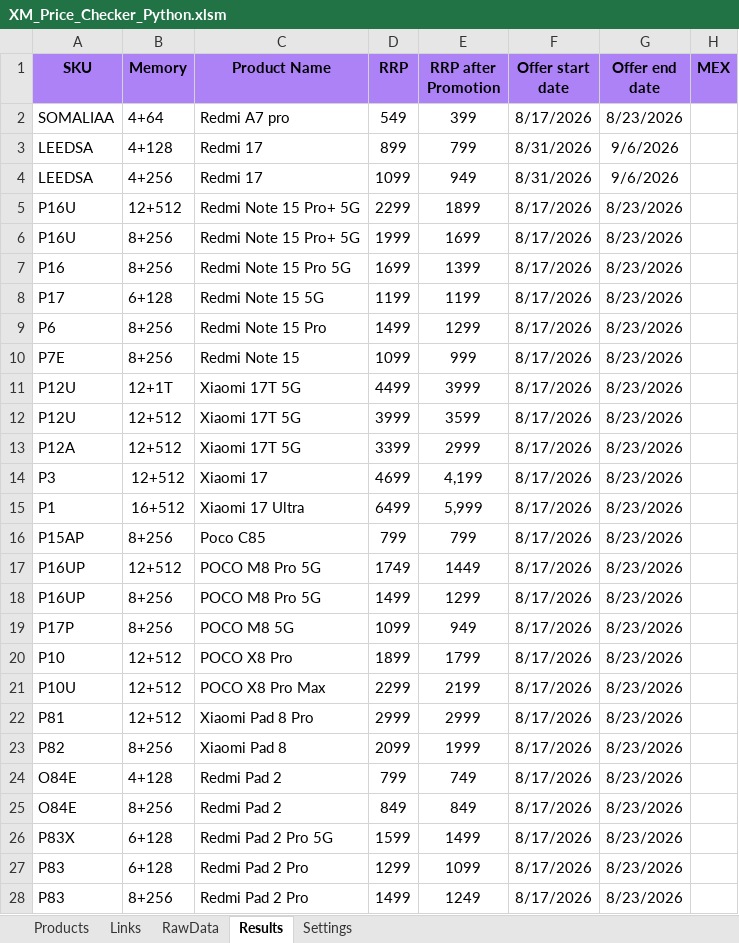
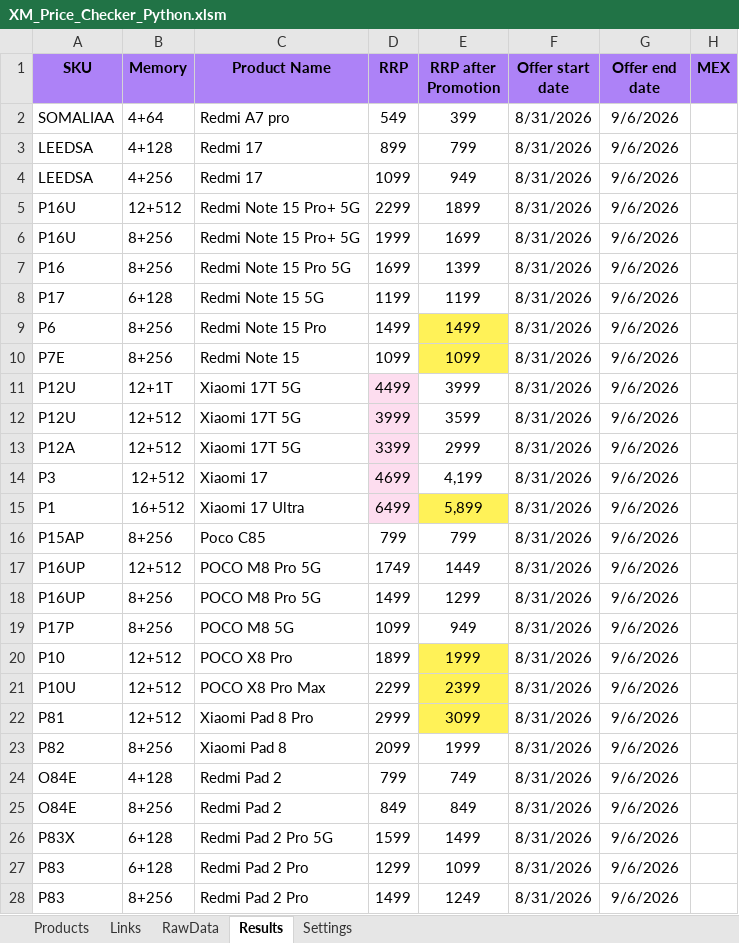
Before and after one commit to GarlieLi/XM_Price_Checker, an Excel workbook: XM_Price_Checker_Python.xlsm, sheet Results, drawn as a sheet; only a part is shown; values as stored, in another font and other column widths than the file's, no borders; the diff covers the shown part only; the diff names each change by its address in the sheet, - before the commit and + after, or states it on an @@ line.

```diff
--- a/XM_Price_Checker_Python.xlsm (sheet Results)
+++ b/XM_Price_Checker_Python.xlsm (sheet Results)
-F2 (Offer start date): 8/17/2026
+F2 (Offer start date): 8/31/2026
-G2 (Offer end date): 8/23/2026
+G2 (Offer end date): 9/6/2026
-F5:F28 (Offer start date): 8/17/2026
+F5:F28 (Offer start date): 8/31/2026
-G5:G28 (Offer end date): 8/23/2026
+G5:G28 (Offer end date): 9/6/2026
-E9 (RRP after Promotion): 1299
+E9 (RRP after Promotion): 1499
-E9:E10 fill: none
+E9:E10 fill: #FFF258
-E10 (RRP after Promotion): 999
+E10 (RRP after Promotion): 1099
-D11:D15 fill: none
+D11:D15 fill: #FDDDEF
-E15 (RRP after Promotion): 5,999
+E15 (RRP after Promotion): 5,899
-E15 fill: none
+E15 fill: #FFF258
-E20 (RRP after Promotion): 1799
+E20 (RRP after Promotion): 1999
-E20:E22 fill: none
+E20:E22 fill: #FFF258
-E21 (RRP after Promotion): 2199
+E21 (RRP after Promotion): 2399
-E22 (RRP after Promotion): 2999
+E22 (RRP after Promotion): 3099
```
Also changed, not shown: 4 edited cells elsewhere in this sheet, sheet Links, 2 other files.
